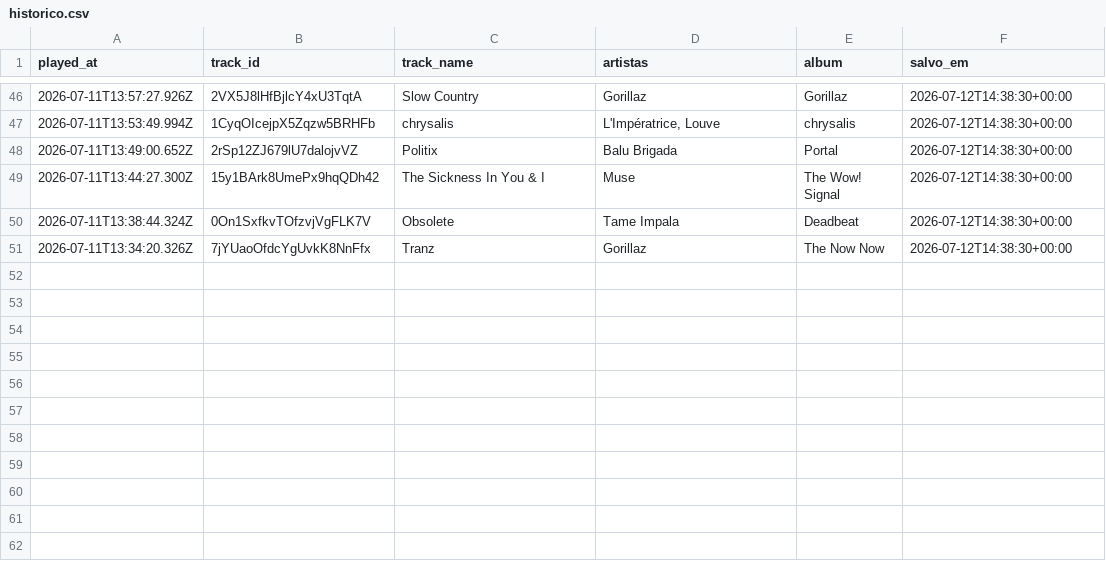
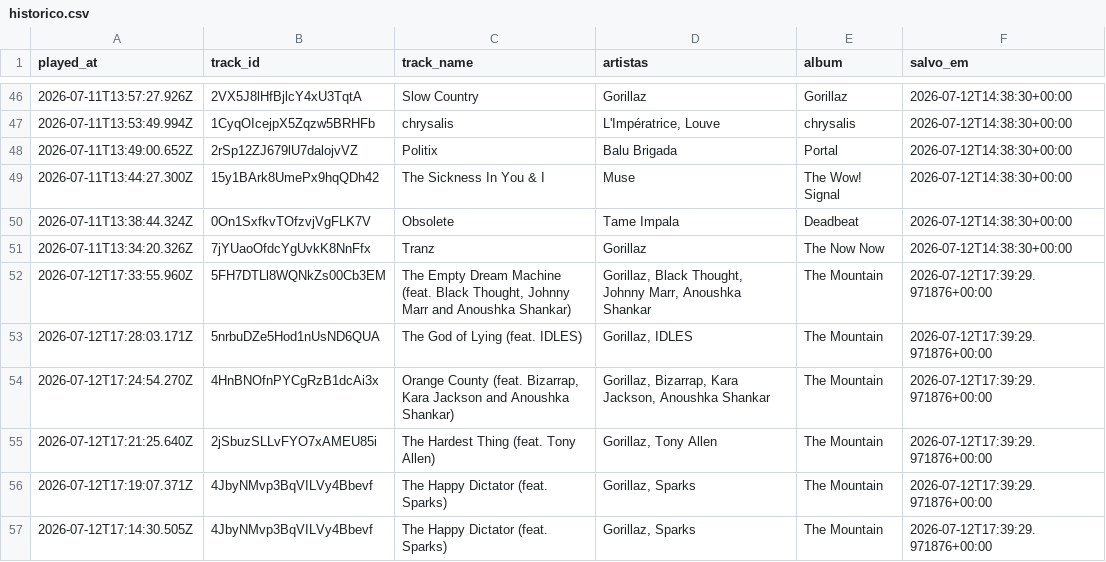
Before and after one commit to cbobrasil/spotify, a CSV file: historico.csv, drawn as a sheet; only a part is shown, gaps mark what is left out; the diff names each change by its address in the sheet, - before the commit and + after, or states it on an @@ line.

```diff
--- a/historico.csv
+++ b/historico.csv
+row 52: 2026-07-12T17:33:55.960Z | 5FH7DTLl8WQNkZs00Cb3EM | The Empty Dream Machine (feat. Black Thought, Johnny Marr and Anoushka Shankar) | Gorillaz, Black Thought, Johnny Marr, Anoushka Shankar | The Mountain | 2026-07-12T17:39:29.971876+00:00
+row 53: 2026-07-12T17:28:03.171Z | 5nrbuDZe5Hod1nUsND6QUA | The God of Lying (feat. IDLES) | Gorillaz, IDLES | The Mountain | 2026-07-12T17:39:29.971876+00:00
+row 54: 2026-07-12T17:24:54.270Z | 4HnBNOfnPYCgRzB1dcAi3x | Orange County (feat. Bizarrap, Kara Jackson and Anoushka Shankar) | Gorillaz, Bizarrap, Kara Jackson, Anoushka Shankar | The Mountain | 2026-07-12T17:39:29.971876+00:00
+row 55: 2026-07-12T17:21:25.640Z | 2jSbuzSLLvFYO7xAMEU85i | The Hardest Thing (feat. Tony Allen) | Gorillaz, Tony Allen | The Mountain | 2026-07-12T17:39:29.971876+00:00
+row 56: 2026-07-12T17:19:07.371Z | 4JbyNMvp3BqVILVy4Bbevf | The Happy Dictator (feat. Sparks) | Gorillaz, Sparks | The Mountain | 2026-07-12T17:39:29.971876+00:00
+row 57: 2026-07-12T17:14:30.505Z | 4JbyNMvp3BqVILVy4Bbevf | The Happy Dictator (feat. Sparks) | Gorillaz, Sparks | The Mountain | 2026-07-12T17:39:29.971876+00:00
```
